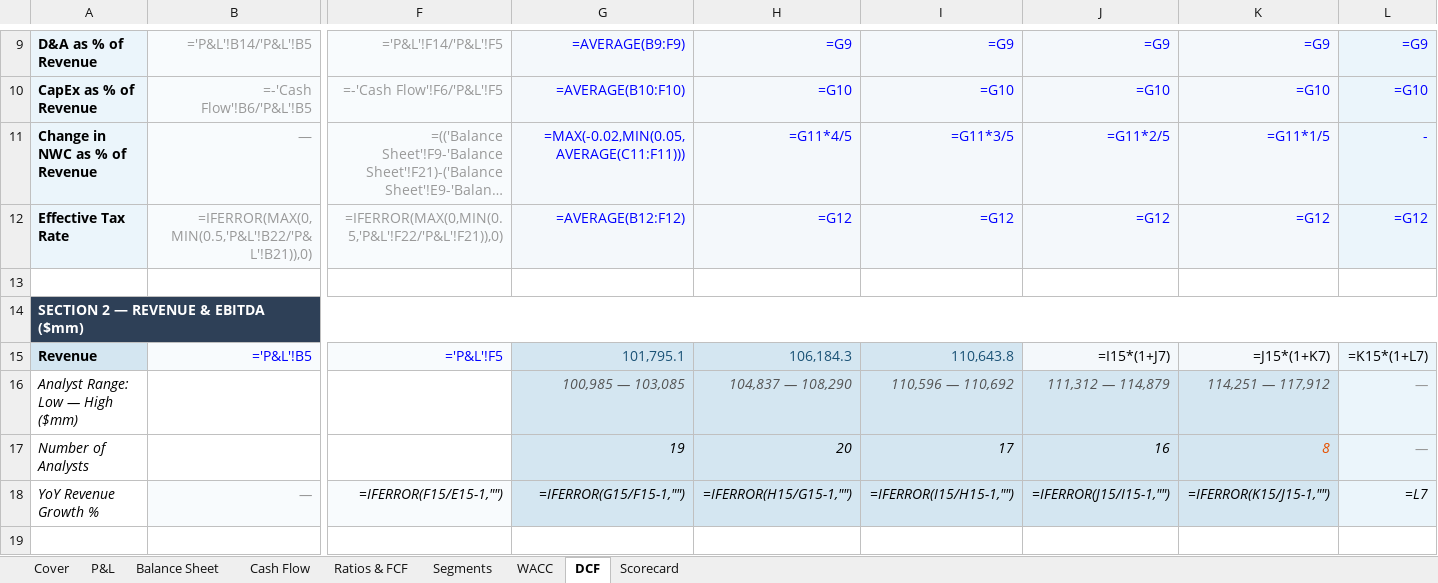
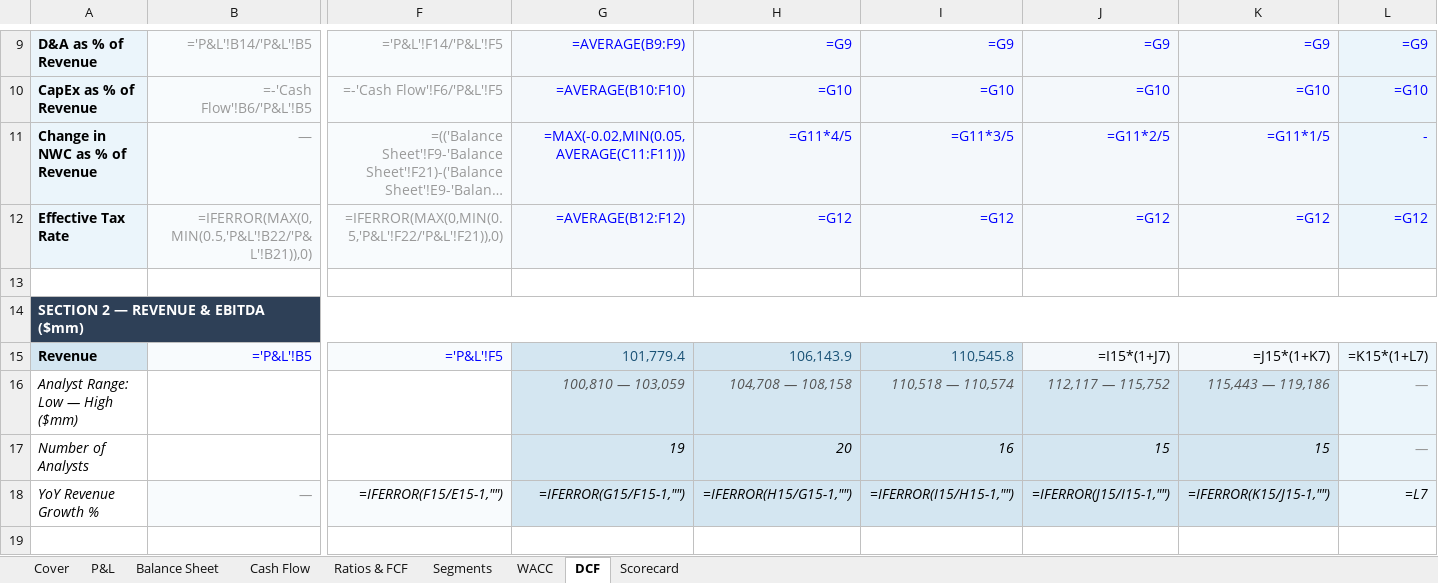
Before and after one commit to jaysang2908/Investment-Automation, an Excel workbook: static/excel/DIS_model.xlsx, sheet DCF, drawn as a sheet; only a part is shown, gaps mark what is left out; long unchanged cells end in …; values as stored, in another font and other column widths than the file's, no borders; formulas without a stored value are shown as written; the diff covers the shown part only; the diff names each change by its address in the sheet, - before the commit and + after, or states it on an @@ line.

```diff
--- a/static/excel/DIS_model.xlsx (sheet DCF)
+++ b/static/excel/DIS_model.xlsx (sheet DCF)
-G15: 101,795.1
+G15: 101,779.4
-H15: 106,184.3
+H15: 106,143.9
-I15: 110,643.8
+I15: 110,545.8
-G16: 100,985 — 103,085
+G16: 100,810 — 103,059
-H16: 104,837 — 108,290
+H16: 104,708 — 108,158
-I16: 110,596 — 110,692
+I16: 110,518 — 110,574
-J16: 111,312 — 114,879
+J16: 112,117 — 115,752
-K16: 114,251 — 117,912
+K16: 115,443 — 119,186
-I17: 17
+I17: 16
-J17: 16
+J17: 15
-K17: 8
+K17: 15
-K17 text colour: #E65100
+K17 text colour: black
```
Also changed, not shown: 11 edited cells elsewhere in this sheet, sheet WACC, sheet Scorecard, static/excel/AAPL_model.xlsx, static/excel/ADBE_model.xlsx, 16 other files.
